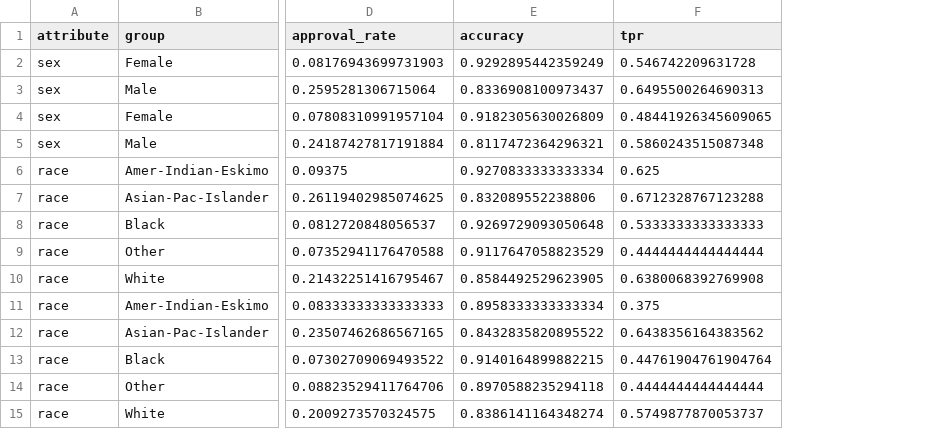
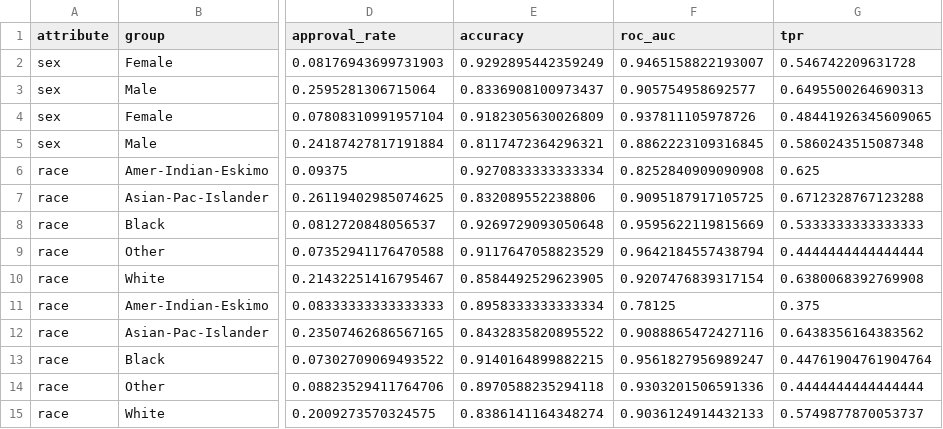
Before and after one commit to Aaresh1705/Auditing-and-Explaining-the-Income-Prediction-Models, a CSV file: assignment2/outputs/fairness_metrics.csv, drawn as a sheet; only a part is shown, gaps mark what is left out; the diff names each change by its address in the sheet, - before the commit and + after, or states it on an @@ line.

```diff
--- a/assignment2/outputs/fairness_metrics.csv
+++ b/assignment2/outputs/fairness_metrics.csv
+column F (roc_auc), rows 2-15: 0.9465158822193007 | 0.905754958692577 | 0.937811105978726 | 0.8862223109316845 | 0.8252840909090908 | 0.9095187917105725 | 0.9595622119815669 | 0.9642184557438794 | 0.9207476839317154 | 0.78125 | 0.9088865472427116 | 0.9561827956989247 | 0.9303201506591336 | 0.9036124914432133
```
Also changed, not shown: assignment2/outputs/concept_probe_results.csv, assignment2/outputs/proxy_analysis.csv, 34 other files.
